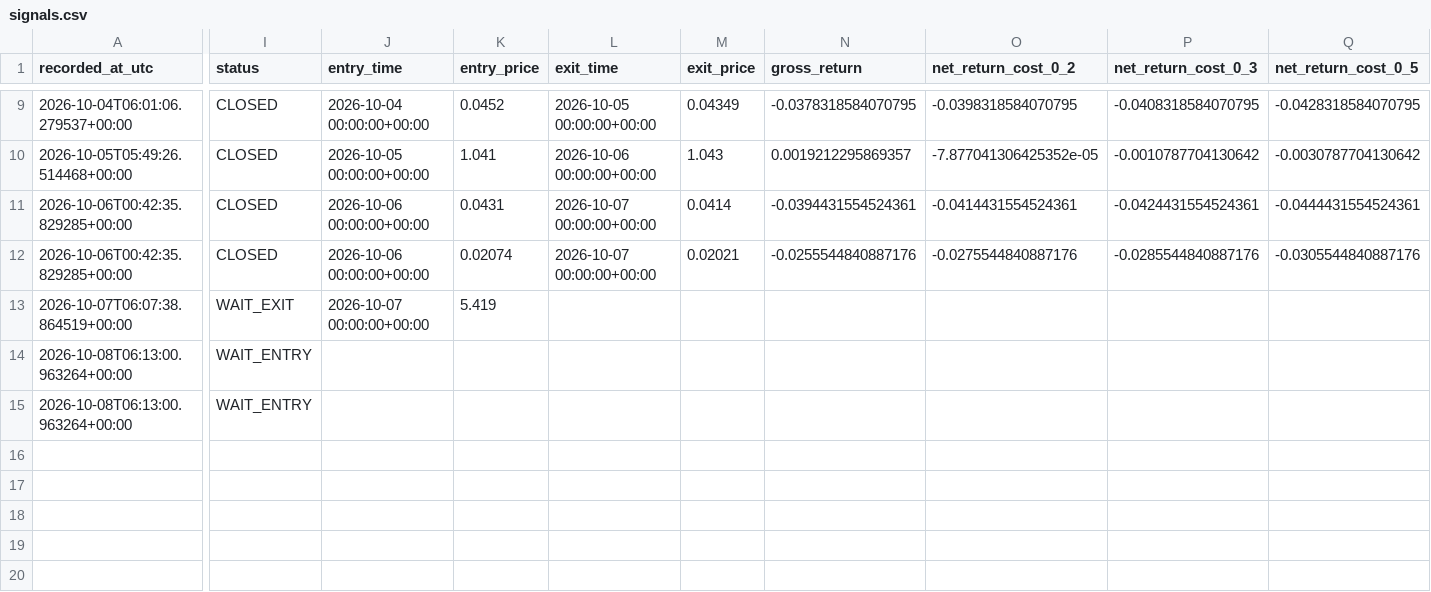
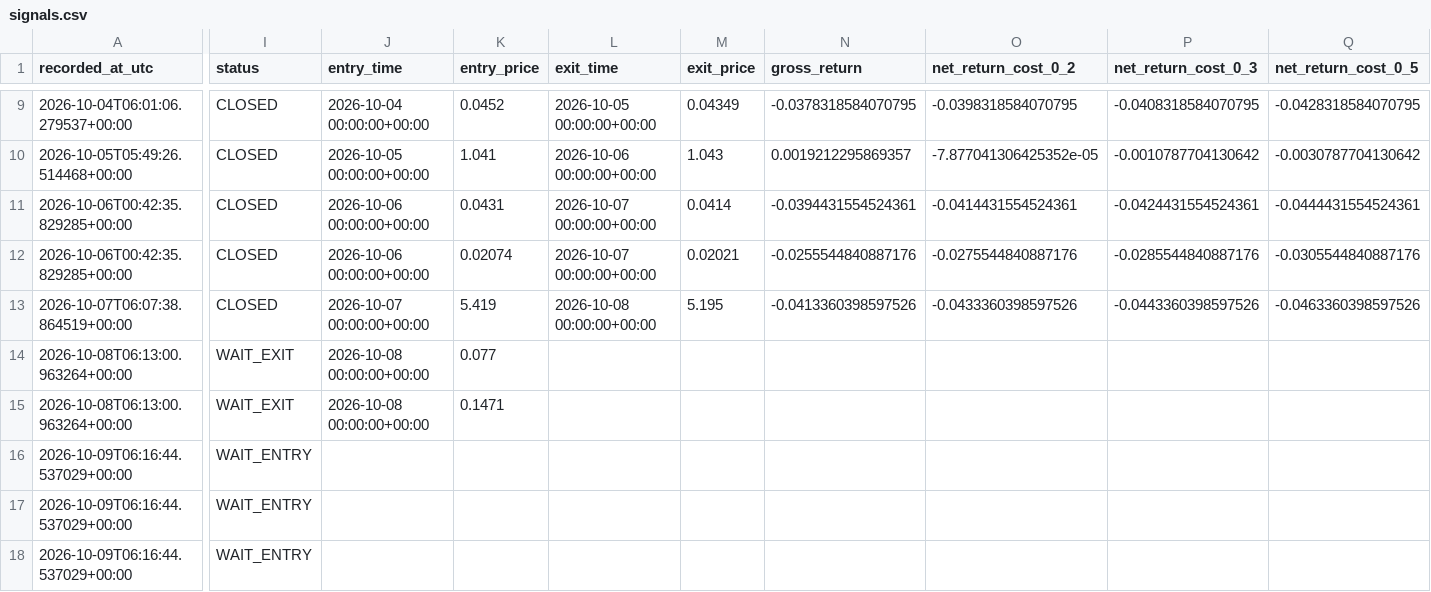
Before and after one commit to ISTATAM/CryptoAI-Online, a CSV file: paper_trading/signals.csv, drawn as a sheet; only a part is shown, gaps mark what is left out; rows hold the shown columns only; the diff covers the shown part only; the diff names each change by its address in the sheet, - before the commit and + after, or states it on an @@ line.

```diff
--- a/paper_trading/signals.csv
+++ b/paper_trading/signals.csv
-I13 (status): WAIT_EXIT
+I13 (status): CLOSED
-L13 (exit_time): (empty)
+L13 (exit_time): 2026-10-08 00:00:00+00:00
-M13 (exit_price): (empty)
+M13 (exit_price): 5.195
-N13 (gross_return): (empty)
+N13 (gross_return): -0.0413360398597526
-O13 (net_return_cost_0_2): (empty)
+O13 (net_return_cost_0_2): -0.0433360398597526
-P13 (net_return_cost_0_3): (empty)
+P13 (net_return_cost_0_3): -0.0443360398597526
-Q13 (net_return_cost_0_5): (empty)
+Q13 (net_return_cost_0_5): -0.0463360398597526
-I14:I15 (status): WAIT_ENTRY
+I14:I15 (status): WAIT_EXIT
-J14:J15 (entry_time): (empty)
+J14:J15 (entry_time): 2026-10-08 00:00:00+00:00
-K14 (entry_price): (empty)
+K14 (entry_price): 0.077
-K15 (entry_price): (empty)
+K15 (entry_price): 0.1471
+row 16: 2026-10-09T06:16:44.537029+00:00 | WAIT_ENTRY
+row 17: 2026-10-09T06:16:44.537029+00:00 | WAIT_ENTRY
+row 18: 2026-10-09T06:16:44.537029+00:00 | WAIT_ENTRY
```
Also changed, not shown: 2 edited cells elsewhere in this file, paper_trading/latest_scan.csv, paper_trading/performance_trades.csv, 3 other files.
